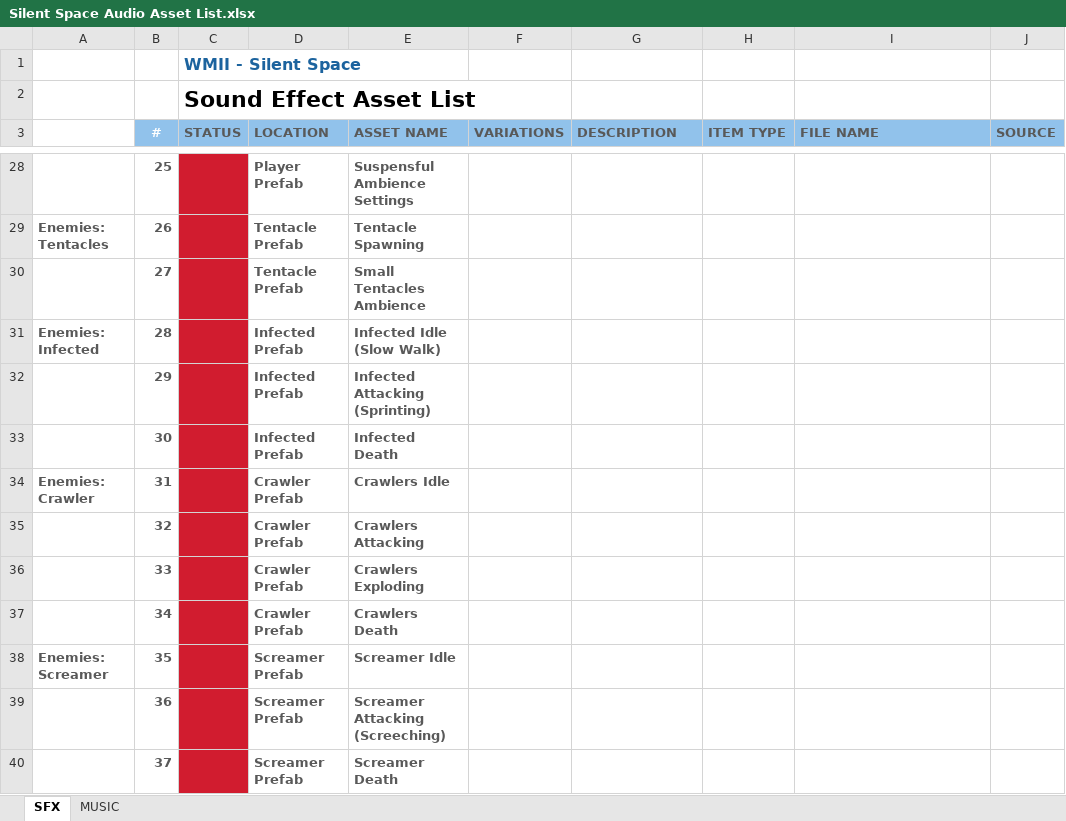
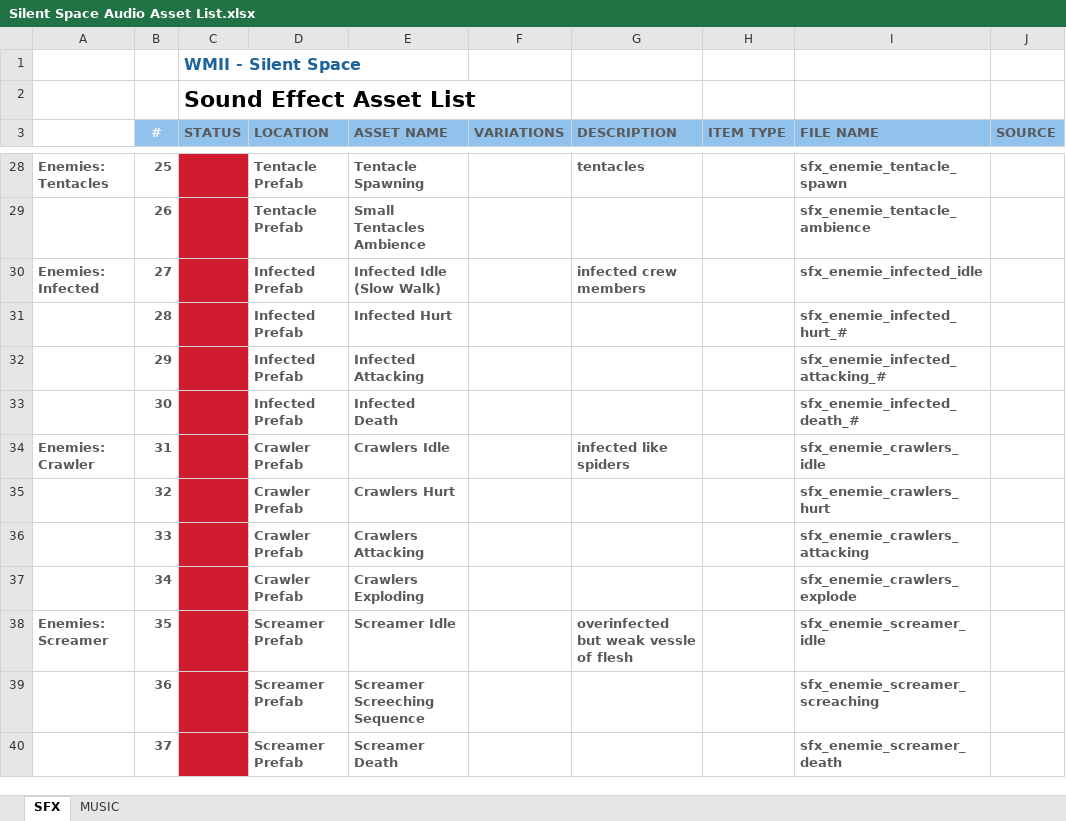
Before and after one commit to Officialwmii/MetroidvaniaHorrorGame, an Excel workbook: Assets/Audio/Silent Space Audio Asset List.xlsx, sheet SFX, drawn as a sheet; only a part is shown, gaps mark what is left out; values as stored, in another font and other column widths than the file's, no borders; table styles not drawn; the diff covers the shown part only; the diff names each change by its address in the sheet, - before the commit and + after, or states it on an @@ line.

```diff
--- a/Assets/Audio/Silent Space Audio Asset List.xlsx (sheet SFX)
+++ b/Assets/Audio/Silent Space Audio Asset List.xlsx (sheet SFX)
-A28: (empty)
+A28: Enemies: Tentacles
-D28 (LOCATION): Player Prefab
+D28 (LOCATION): Tentacle Prefab
-E28 (ASSET NAME): Suspensful Ambience Settings
+E28 (ASSET NAME): Tentacle Spawning
-G28 (DESCRIPTION): (empty)
+G28 (DESCRIPTION): tentacles
-I28 (FILE NAME): (empty)
+I28 (FILE NAME): sfx_enemie_tentacle_spawn
-A29: Enemies: Tentacles
+A29: (empty)
-E29 (ASSET NAME): Tentacle Spawning
+E29 (ASSET NAME): Small Tentacles Ambience
-I29 (FILE NAME): (empty)
+I29 (FILE NAME): sfx_enemie_tentacle_ambience
-A30: (empty)
+A30: Enemies: Infected
-D30 (LOCATION): Tentacle Prefab
+D30 (LOCATION): Infected Prefab
-E30 (ASSET NAME): Small Tentacles Ambience
+E30 (ASSET NAME): Infected Idle (Slow Walk)
-G30 (DESCRIPTION): (empty)
+G30 (DESCRIPTION): infected crew members
-I30 (FILE NAME): (empty)
+I30 (FILE NAME): sfx_enemie_infected_idle
-A31: Enemies: Infected
+A31: (empty)
-E31 (ASSET NAME): Infected Idle (Slow Walk)
+E31 (ASSET NAME): Infected Hurt
-I31 (FILE NAME): (empty)
+I31 (FILE NAME): sfx_enemie_infected_hurt_#
-E32 (ASSET NAME): Infected Attacking (Sprinting)
+E32 (ASSET NAME): Infected Attacking
-I32 (FILE NAME): (empty)
+I32 (FILE NAME): sfx_enemie_infected_attacking_#
-I33 (FILE NAME): (empty)
+I33 (FILE NAME): sfx_enemie_infected_death_#
-G34 (DESCRIPTION): (empty)
+G34 (DESCRIPTION): infected like spiders
-I34 (FILE NAME): (empty)
+I34 (FILE NAME): sfx_enemie_crawlers_idle
-E35 (ASSET NAME): Crawlers Attacking
+E35 (ASSET NAME): Crawlers Hurt
-I35 (FILE NAME): (empty)
+I35 (FILE NAME): sfx_enemie_crawlers_hurt
-E36 (ASSET NAME): Crawlers Exploding
+E36 (ASSET NAME): Crawlers Attacking
-I36 (FILE NAME): (empty)
+I36 (FILE NAME): sfx_enemie_crawlers_attacking
-E37 (ASSET NAME): Crawlers Death
+E37 (ASSET NAME): Crawlers Exploding
-I37 (FILE NAME): (empty)
+I37 (FILE NAME): sfx_enemie_crawlers_explode
-G38 (DESCRIPTION): (empty)
+G38 (DESCRIPTION): overinfected but weak vessle of flesh
-I38 (FILE NAME): (empty)
+I38 (FILE NAME): sfx_enemie_screamer_idle
-E39 (ASSET NAME): Screamer Attacking (Screeching)
+E39 (ASSET NAME): Screamer Screeching Sequence
-I39 (FILE NAME): (empty)
+I39 (FILE NAME): sfx_enemie_screamer_screaching
-I40 (FILE NAME): (empty)
+I40 (FILE NAME): sfx_enemie_screamer_death
```
Also changed, not shown: 6 added rows, 138 edited cells and cell formats elsewhere in this sheet, 22 other files.
